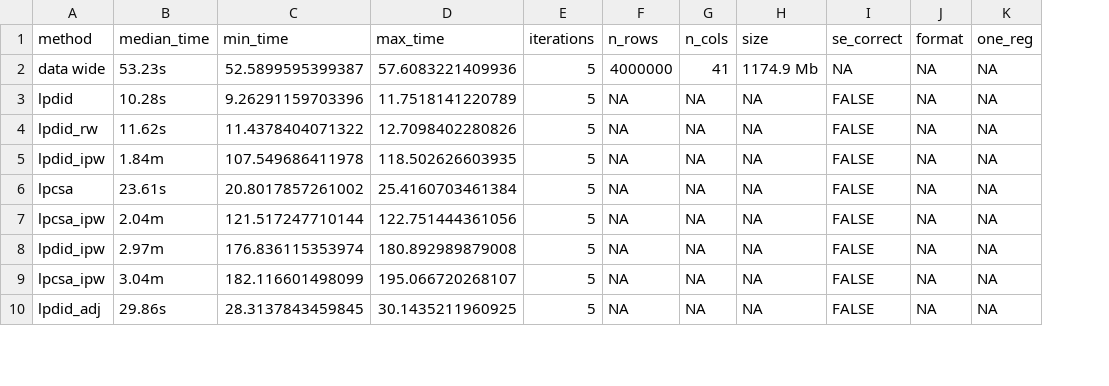
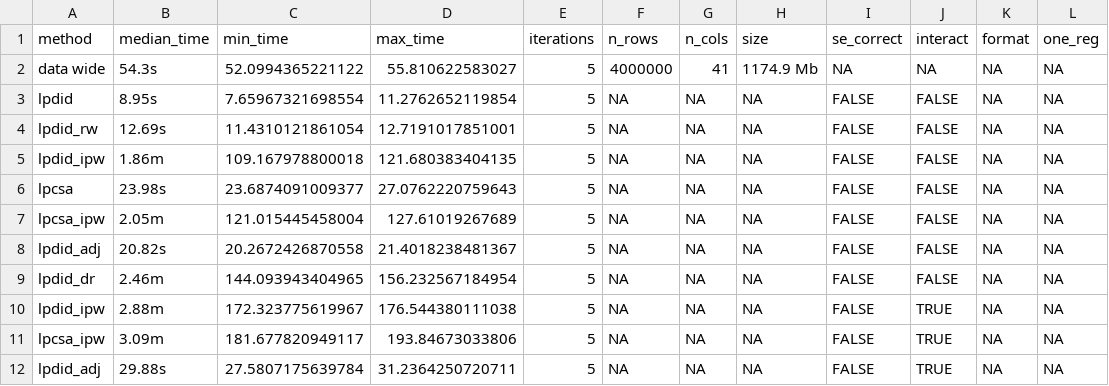
Before and after one commit to oliviergodechot/lpdidcsa, a CSV file: tools/bench_big.csv, drawn as a sheet; only a part is shown; addresses are those after the commit; the diff covers the shown part only; the diff names each change by its address in the sheet, - before the commit and + after, or states it on an @@ line.

Commit message:
bench update

```diff
--- a/tools/bench_big.csv
+++ b/tools/bench_big.csv
+column J (interact), rows 2-7: NA | FALSE | FALSE | FALSE | FALSE | FALSE; rows 10-12: all TRUE
-B2 (median_time): 53.23s
+B2 (median_time): 54.3s
-C2 (min_time): 52.5899595399387
+C2 (min_time): 52.0994365221122
-D2 (max_time): 57.6083221409936
+D2 (max_time): 55.810622583027
-B3 (median_time): 10.28s
+B3 (median_time): 8.95s
-C3 (min_time): 9.26291159703396
+C3 (min_time): 7.65967321698554
-D3 (max_time): 11.7518141220789
+D3 (max_time): 11.2762652119854
-B4 (median_time): 11.62s
+B4 (median_time): 12.69s
-C4 (min_time): 11.4378404071322
+C4 (min_time): 11.4310121861054
-D4 (max_time): 12.7098402280826
+D4 (max_time): 12.7191017851001
-B5 (median_time): 1.84m
+B5 (median_time): 1.86m
-C5 (min_time): 107.549686411978
+C5 (min_time): 109.167978800018
-D5 (max_time): 118.502626603935
+D5 (max_time): 121.680383404135
-B6 (median_time): 23.61s
+B6 (median_time): 23.98s
-C6 (min_time): 20.8017857261002
+C6 (min_time): 23.6874091009377
-D6 (max_time): 25.4160703461384
+D6 (max_time): 27.0762220759643
-B7 (median_time): 2.04m
+B7 (median_time): 2.05m
-C7 (min_time): 121.517247710144
+C7 (min_time): 121.015445458004
-D7 (max_time): 122.751444361056
+D7 (max_time): 127.61019267689
+row 8: lpdid_adj | 20.82s | 20.2672426870558 | 21.4018238481367 | 5 | NA | NA | NA | FALSE | FALSE | NA | NA
+row 9: lpdid_dr | 2.46m | 144.093943404965 | 156.232567184954 | 5 | NA | NA | NA | FALSE | FALSE | NA | NA
-B10 (median_time): 2.97m
+B10 (median_time): 2.88m
-C10 (min_time): 176.836115353974
+C10 (min_time): 172.323775619967
-D10 (max_time): 180.892989879008
+D10 (max_time): 176.544380111038
-B11 (median_time): 3.04m
+B11 (median_time): 3.09m
-C11 (min_time): 182.116601498099
+C11 (min_time): 181.677820949117
-D11 (max_time): 195.066720268107
+D11 (max_time): 193.84673033806
-B12 (median_time): 29.86s
+B12 (median_time): 29.88s
-C12 (min_time): 28.3137843459845
+C12 (min_time): 27.5807175639784
-D12 (max_time): 30.1435211960925
+D12 (max_time): 31.2364250720711
```
Also changed, not shown: 2 added rows and 36 edited cells elsewhere in this file, tools/bench.csv, 1 other file.
